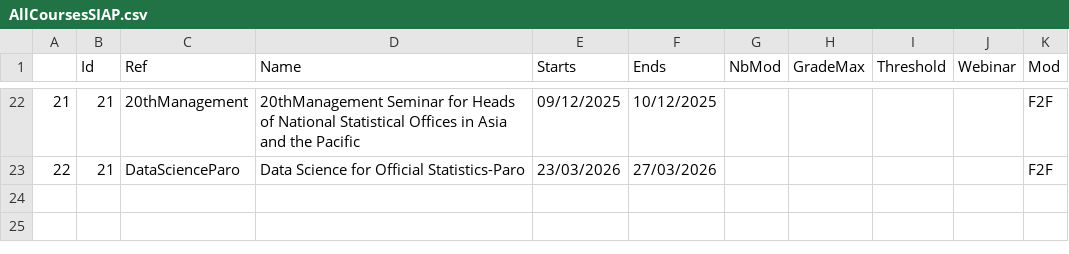
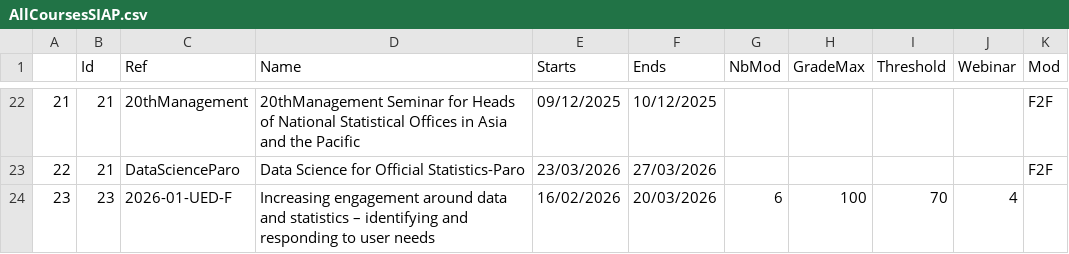
Before and after one commit to XtopheB/MoodleObserver, a CSV file: AllCoursesSIAP.csv, drawn as a sheet; only a part is shown, gaps mark what is left out.

Commit message:
Courses April 2026

```diff
--- a/AllCoursesSIAP.csv
+++ b/AllCoursesSIAP.csv
@@ -23 +23,2 @@
 22,21,DataScienceParo,Data Science for Official Statistics-Paro,23/03/2026,27/03/2026,,,,,F2F
+23,23,2026-01-UED-F,Increasing engagement around data and statistics – identifying and responding to user needs ,16/02/2026,20/03/2026,6,100,70,4,
```
